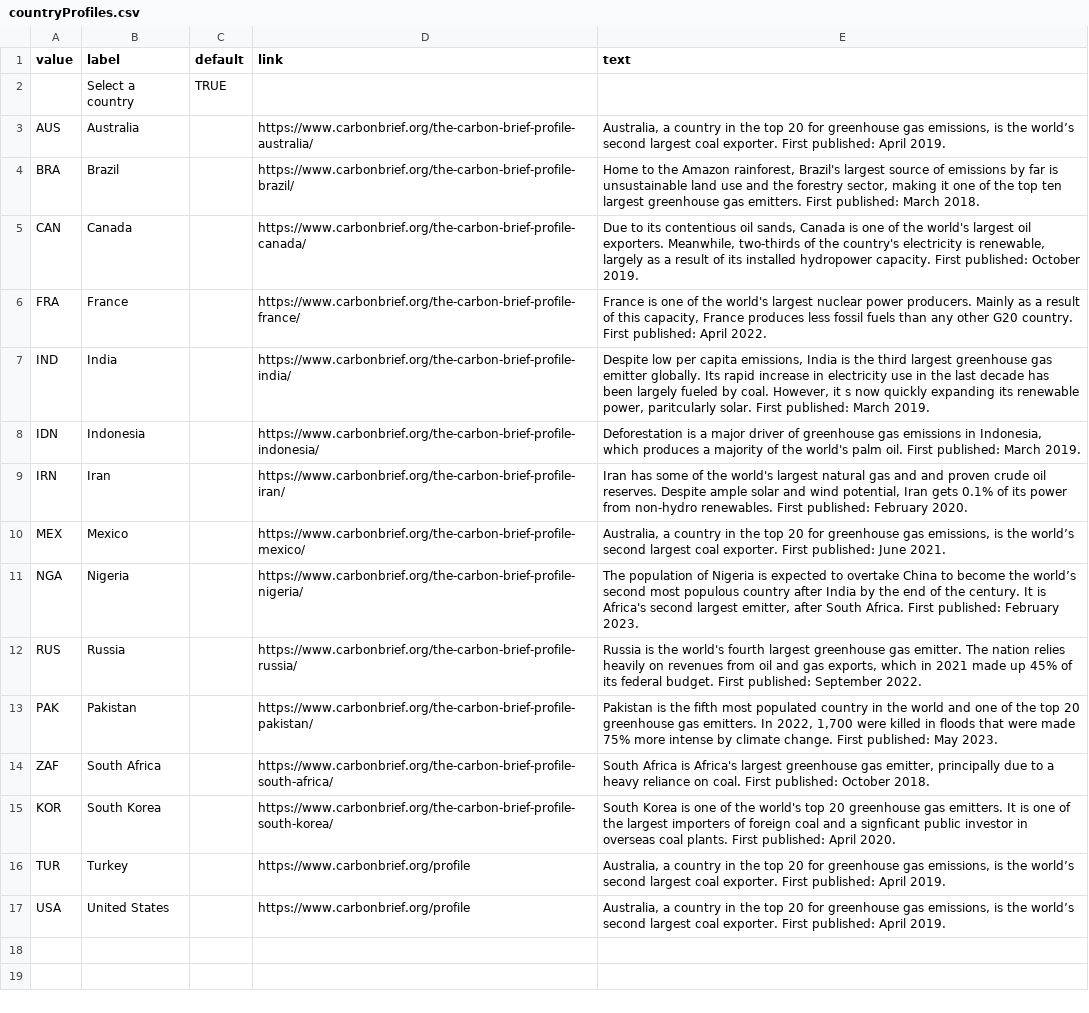
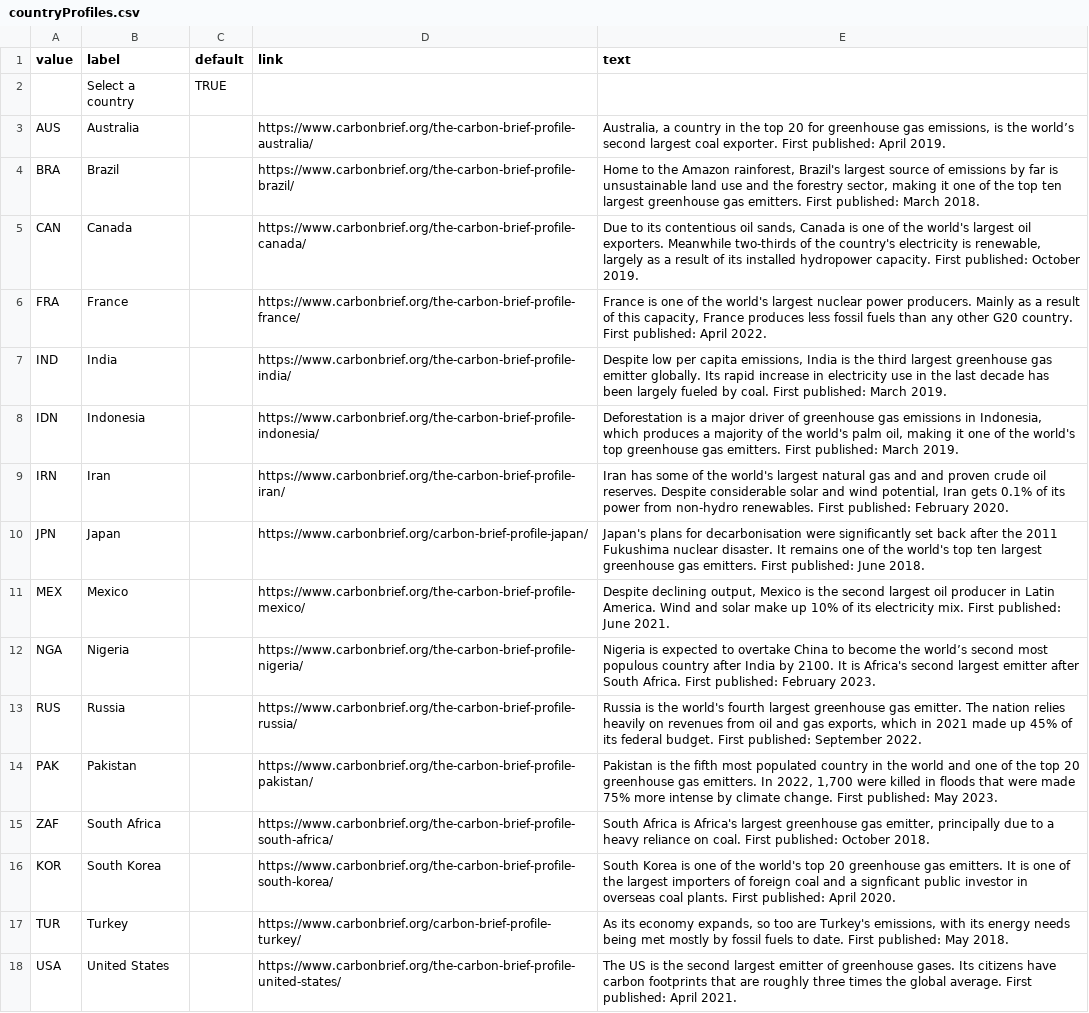
Before and after one commit to jjgcb/country-profile-china, a CSV file: static/data/countryProfiles.csv, drawn as a sheet.

Commit message:
Update countryProfiles.csv

```diff
--- a/static/data/countryProfiles.csv
+++ b/static/data/countryProfiles.csv
@@ -4,9 +4,10 @@ AUS,Australia,,https://www.carbonbrief.org/the-carbon-brief-profile-australia/,"
 BRA,Brazil,,https://www.carbonbrief.org/the-carbon-brief-profile-brazil/,"Home to the Amazon rainforest, Brazil's largest source of emissions by far is unsustainable land use and the forestry sector, making it one of the top ten largest greenhouse gas emitters. First published: March 2018."
-CAN,Canada,,https://www.carbonbrief.org/the-carbon-brief-profile-canada/,"Due to its contentious oil sands, Canada is one of the world's largest oil exporters. Meanwhile, two-thirds of the country's electricity is renewable, largely as a result of its installed hydropower capacity. First published: October 2019."
+CAN,Canada,,https://www.carbonbrief.org/the-carbon-brief-profile-canada/,"Due to its contentious oil sands, Canada is one of the world's largest oil exporters. Meanwhile two-thirds of the country's electricity is renewable, largely as a result of its installed hydropower capacity. First published: October 2019."
 FRA,France,,https://www.carbonbrief.org/the-carbon-brief-profile-france/,"France is one of the world's largest nuclear power producers. Mainly as a result of this capacity, France produces less fossil fuels than any other G20 country. First published: April 2022."
-IND,India,,https://www.carbonbrief.org/the-carbon-brief-profile-india/,"Despite low per capita emissions, India is the third largest greenhouse gas emitter globally. Its rapid increase in electricity use in the last decade has been largely fueled by coal. However, it s now quickly expanding its renewable power, paritcularly solar. First published: March 2019."
-IDN,Indonesia,,https://www.carbonbrief.org/the-carbon-brief-profile-indonesia/,"Deforestation is a major driver of greenhouse gas emissions in Indonesia, which produces a majority of the world's palm oil. First published: March 2019."
-IRN,Iran,,https://www.carbonbrief.org/the-carbon-brief-profile-iran/,"Iran has some of the world's largest natural gas and and proven crude oil reserves. Despite ample solar and wind potential, Iran gets 0.1% of its power from non-hydro renewables. First published: February 2020."
-MEX,Mexico,,https://www.carbonbrief.org/the-carbon-brief-profile-mexico/,"Australia, a country in the top 20 for greenhouse gas emissions, is the world’s second largest coal exporter. First published: June 2021."
-NGA,Nigeria,,https://www.carbonbrief.org/the-carbon-brief-profile-nigeria/,"The population of Nigeria is expected to overtake China to become the world’s second most populous country after India by the end of the century. It is Africa's second largest emitter, after South Africa. First published: February 2023."
+IND,India,,https://www.carbonbrief.org/the-carbon-brief-profile-india/,"Despite low per capita emissions, India is the third largest greenhouse gas emitter globally. Its rapid increase in electricity use in the last decade has been largely fueled by coal. First published: March 2019."
+IDN,Indonesia,,https://www.carbonbrief.org/the-carbon-brief-profile-indonesia/,"Deforestation is a major driver of greenhouse gas emissions in Indonesia, which produces a majority of the world's palm oil, making it one of the world's top greenhouse gas emitters. First published: March 2019."
+IRN,Iran,,https://www.carbonbrief.org/the-carbon-brief-profile-iran/,"Iran has some of the world's largest natural gas and and proven crude oil reserves. Despite considerable solar and wind potential, Iran gets 0.1% of its power from non-hydro renewables. First published: February 2020."
+JPN,Japan,,https://www.carbonbrief.org/carbon-brief-profile-japan/,Japan's plans for decarbonisation were significantly set back after the 2011 Fukushima nuclear disaster. It remains one of the world's top ten largest greenhouse gas emitters. First published: June 2018.
+MEX,Mexico,,https://www.carbonbrief.org/the-carbon-brief-profile-mexico/,"Despite declining output, Mexico is the second largest oil producer in Latin America. Wind and solar make up 10% of its electricity mix. First published: June 2021."
+NGA,Nigeria,,https://www.carbonbrief.org/the-carbon-brief-profile-nigeria/,Nigeria is expected to overtake China to become the world’s second most populous country after India by 2100. It is Africa's second largest emitter after South Africa. First published: February 2023.
 RUS,Russia,,https://www.carbonbrief.org/the-carbon-brief-profile-russia/,"Russia is the world's fourth largest greenhouse gas emitter. The nation relies heavily on revenues from oil and gas exports, which in 2021 made up 45% of its federal budget. First published: September 2022."
@@ -15,3 +16,3 @@ ZAF,South Africa,,https://www.carbonbrief.org/the-carbon-brief-profile-south-afr
 KOR,South Korea,,https://www.carbonbrief.org/the-carbon-brief-profile-south-korea/,South Korea is one of the world's top 20 greenhouse gas emitters. It is one of the largest importers of foreign coal and a signficant public investor in overseas coal plants. First published: April 2020.
-TUR,Turkey,,https://www.carbonbrief.org/profile,"Australia, a country in the top 20 for greenhouse gas emissions, is the world’s second largest coal exporter. First published: April 2019."
-USA,United States,,https://www.carbonbrief.org/profile,"Australia, a country in the top 20 for greenhouse gas emissions, is the world’s second largest coal exporter. First published: April 2019."
+TUR,Turkey,,https://www.carbonbrief.org/carbon-brief-profile-turkey/,"As its economy expands, so too are Turkey's emissions, with its energy needs being met mostly by fossil fuels to date. First published: May 2018."
+USA,United States,,https://www.carbonbrief.org/the-carbon-brief-profile-united-states/,The US is the second largest emitter of greenhouse gases. Its citizens have carbon footprints that are roughly three times the global average. First published: April 2021.
```
